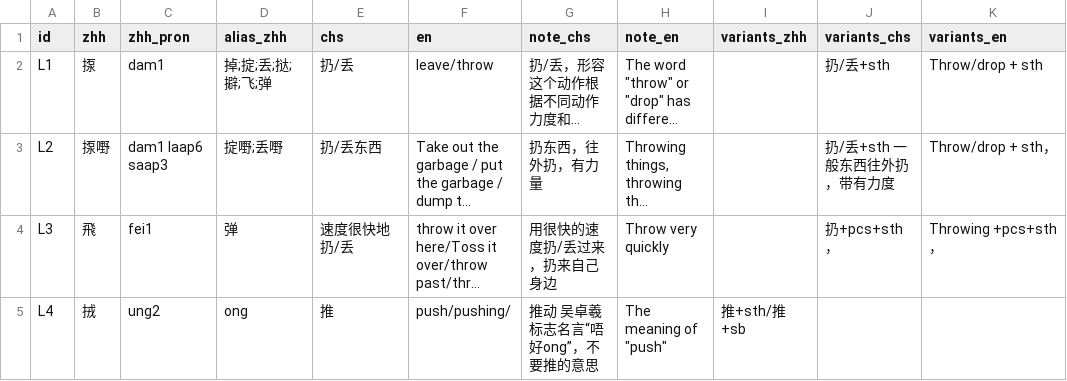
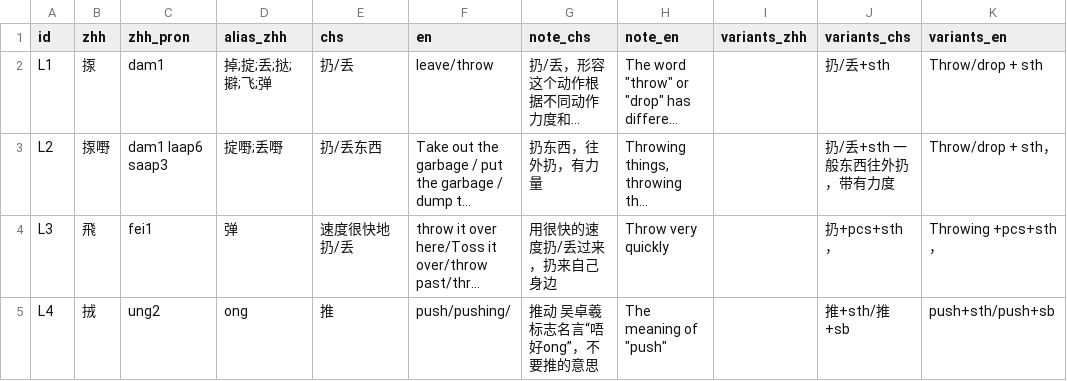
Before and after one commit to Joker9405/Can-Tong, a CSV file: data/lexeme.csv, drawn as a sheet; long unchanged cells end in …; the diff names each change by its address in the sheet, - before the commit and + after, or states it on an @@ line.

Commit message:
Update lexeme.csv

```diff
--- a/data/lexeme.csv
+++ b/data/lexeme.csv
-I5 (variants_zhh): 推+sth/推+sb
+I5 (variants_zhh): (empty)
-J5 (variants_chs): (empty)
+J5 (variants_chs): 推+sth/推+sb
-K5 (variants_en): (empty)
+K5 (variants_en): push+sth/push+sb
```
